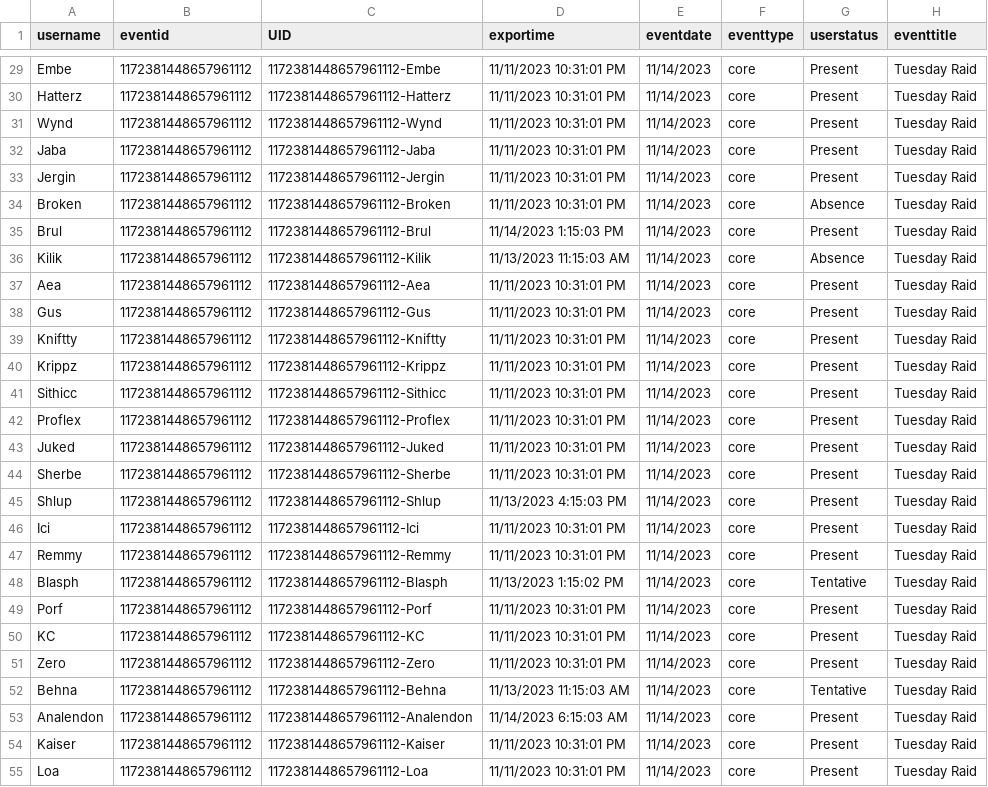
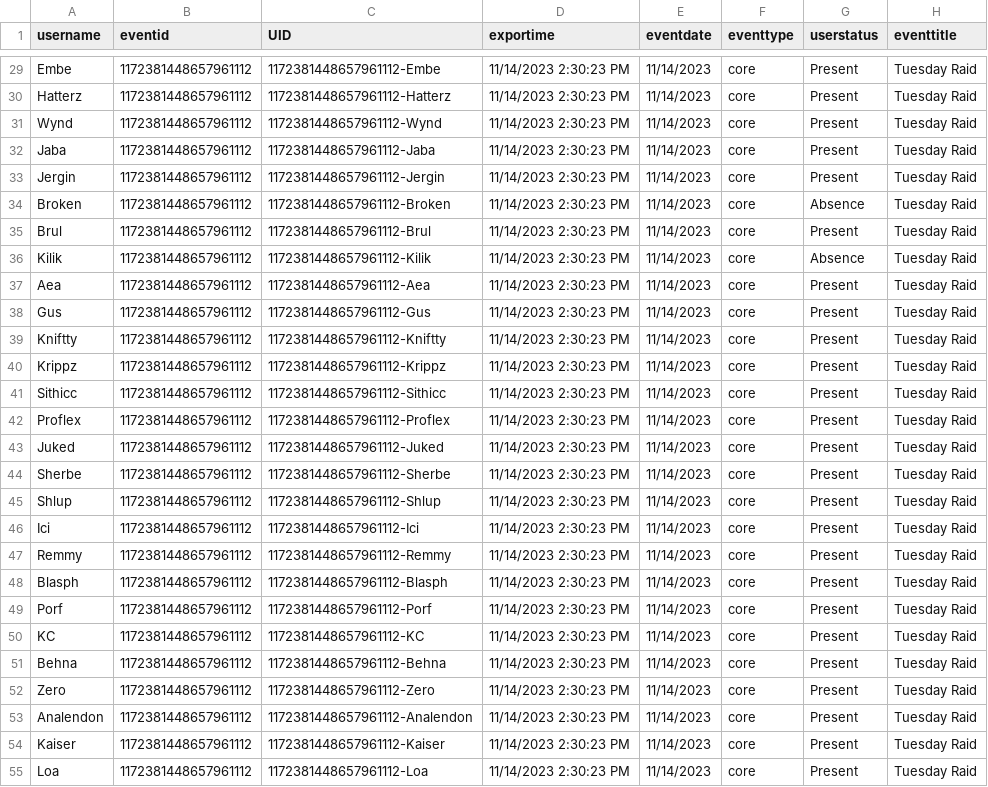
Before and after one commit to citadelgamingcommunity/wow, a CSV file: raid-signups.csv, drawn as a sheet; only a part is shown, gaps mark what is left out; removed rows and columns are numbered as before the commit, all else as after; the diff covers the shown part only; the diff names each change by its address in the sheet, - before the commit and + after, or states it on an @@ line.

```diff
--- a/raid-signups.csv
+++ b/raid-signups.csv
-D29:D34 (exportime): 11/11/2023 10:31:01 PM
+D29:D34 (exportime): 11/14/2023 2:30:23 PM
-D35 (exportime): 11/14/2023 1:15:03 PM
+D35 (exportime): 11/14/2023 2:30:23 PM
-D36 (exportime): 11/13/2023 11:15:03 AM
+D36 (exportime): 11/14/2023 2:30:23 PM
-D37:D44 (exportime): 11/11/2023 10:31:01 PM
+D37:D44 (exportime): 11/14/2023 2:30:23 PM
-D45 (exportime): 11/13/2023 4:15:03 PM
+D45 (exportime): 11/14/2023 2:30:23 PM
-D46:D47 (exportime): 11/11/2023 10:31:01 PM
+D46:D47 (exportime): 11/14/2023 2:30:23 PM
-D48 (exportime): 11/13/2023 1:15:02 PM
+D48 (exportime): 11/14/2023 2:30:23 PM
-G48 (userstatus): Tentative
+G48 (userstatus): Present
-D49:D50 (exportime): 11/11/2023 10:31:01 PM
+D49:D50 (exportime): 11/14/2023 2:30:23 PM
-row 51: Zero | 1172381448657961112 | 1172381448657961112-Zero | 11/11/2023 10:31:01 PM | 11/14/2023 | core | Present | Tuesday Raid
-D51 (exportime): 11/13/2023 11:15:03 AM
+D51 (exportime): 11/14/2023 2:30:23 PM
-G51 (userstatus): Tentative
+G51 (userstatus): Present
+row 52: Zero | 1172381448657961112 | 1172381448657961112-Zero | 11/14/2023 2:30:23 PM | 11/14/2023 | core | Present | Tuesday Raid
-D53 (exportime): 11/14/2023 6:15:03 AM
+D53 (exportime): 11/14/2023 2:30:23 PM
-D54:D55 (exportime): 11/11/2023 10:31:01 PM
+D54:D55 (exportime): 11/14/2023 2:30:23 PM
```
Also changed, not shown: 61 edited cells elsewhere in this file.
